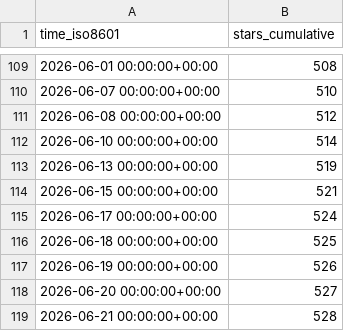
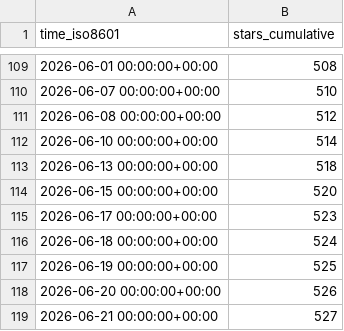
Before and after one commit to awslabs/fullstack-solution-template-for-agentcore, a CSV file: awslabs/fullstack-solution-template-for-agentcore/ghrs-data/stargazers.csv, drawn as a sheet; only a part is shown, gaps mark what is left out.

```diff
--- a/awslabs/fullstack-solution-template-for-agentcore/ghrs-data/stargazers.csv
+++ b/awslabs/fullstack-solution-template-for-agentcore/ghrs-data/stargazers.csv
@@ -112,8 +112,8 @@ time_iso8601,stars_cumulative
 2026-06-10 00:00:00+00:00,514
-2026-06-13 00:00:00+00:00,519
-2026-06-15 00:00:00+00:00,521
-2026-06-17 00:00:00+00:00,524
-2026-06-18 00:00:00+00:00,525
-2026-06-19 00:00:00+00:00,526
-2026-06-20 00:00:00+00:00,527
-2026-06-21 00:00:00+00:00,528
+2026-06-13 00:00:00+00:00,518
+2026-06-15 00:00:00+00:00,520
+2026-06-17 00:00:00+00:00,523
+2026-06-18 00:00:00+00:00,524
+2026-06-19 00:00:00+00:00,525
+2026-06-20 00:00:00+00:00,526
+2026-06-21 00:00:00+00:00,527
```
